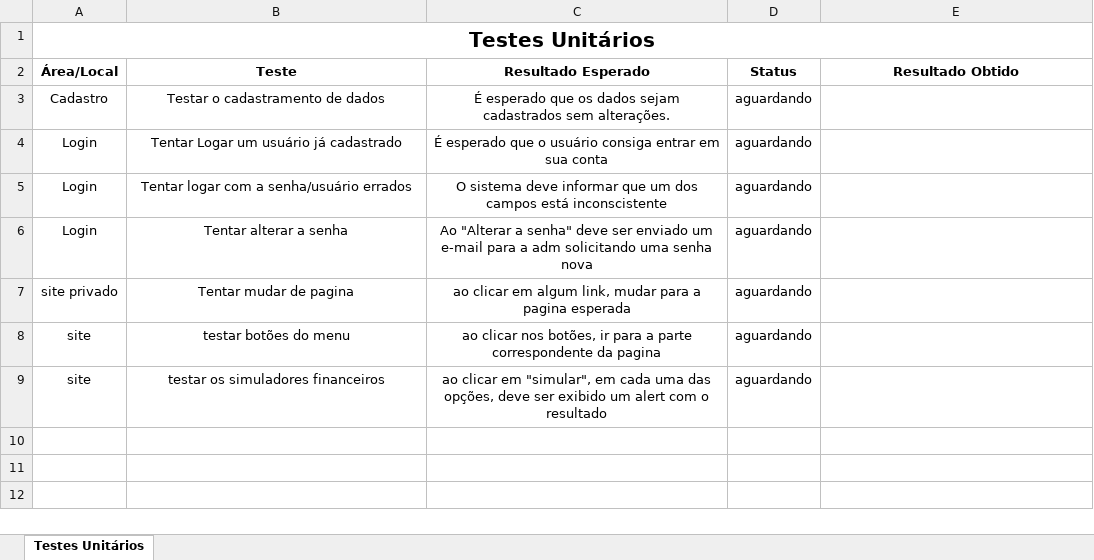
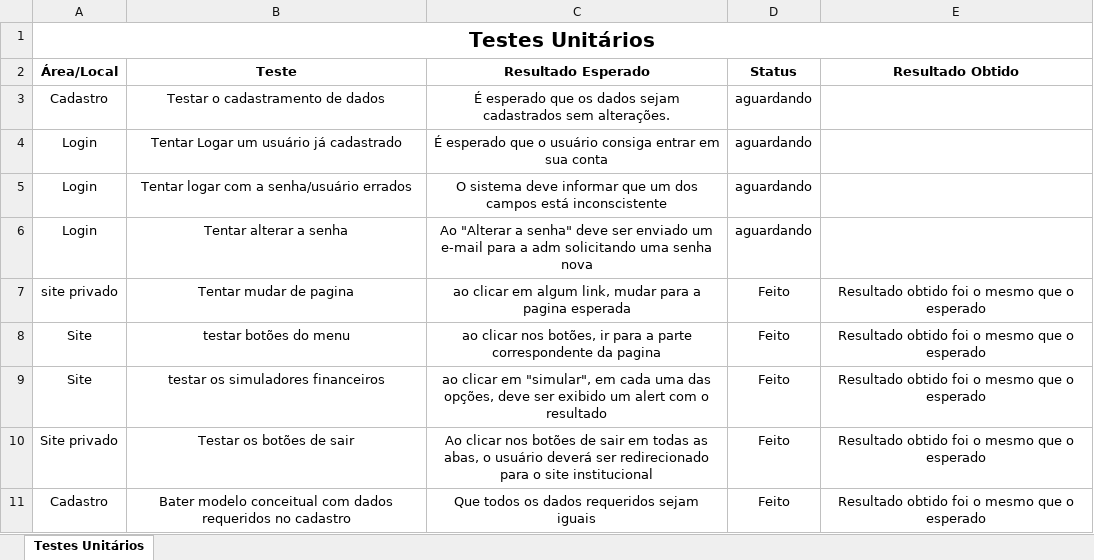
Before and after one commit to BandTec/grupo9-ads, an Excel workbook: documentacao/testes_planilha.xlsx, sheet Testes Unitários, drawn as a sheet; values as stored, in another font and other column widths than the file's, no borders; the diff names each change by its address in the sheet, - before the commit and + after, or states it on an @@ line.

```diff
--- a/documentacao/testes_planilha.xlsx (sheet Testes Unitários)
+++ b/documentacao/testes_planilha.xlsx (sheet Testes Unitários)
-D7:D9 (Status): aguardando
+D7:D9 (Status): Feito
-E7:E9 (Resultado Obtido): (empty)
+E7:E9 (Resultado Obtido): Resultado obtido foi o mesmo que o esperado
-A8:A9 (Área/Local): site
+A8:A9 (Área/Local): Site
+row 10: Site privado | Testar os botões de sair | Ao clicar nos botões de sair em todas as abas, o usuário deverá ser redirecionado para o site institucional | Feito | Resultado obtido foi o mesmo que o esperado
+row 11: Cadastro | Bater modelo conceitual com dados requeridos no cadastro | Que todos os dados requeridos sejam iguais | Feito | Resultado obtido foi o mesmo que o esperado
```
Also changed, not shown: documentacao/requisitos/Requisitos.xlsx, 1 other file.
